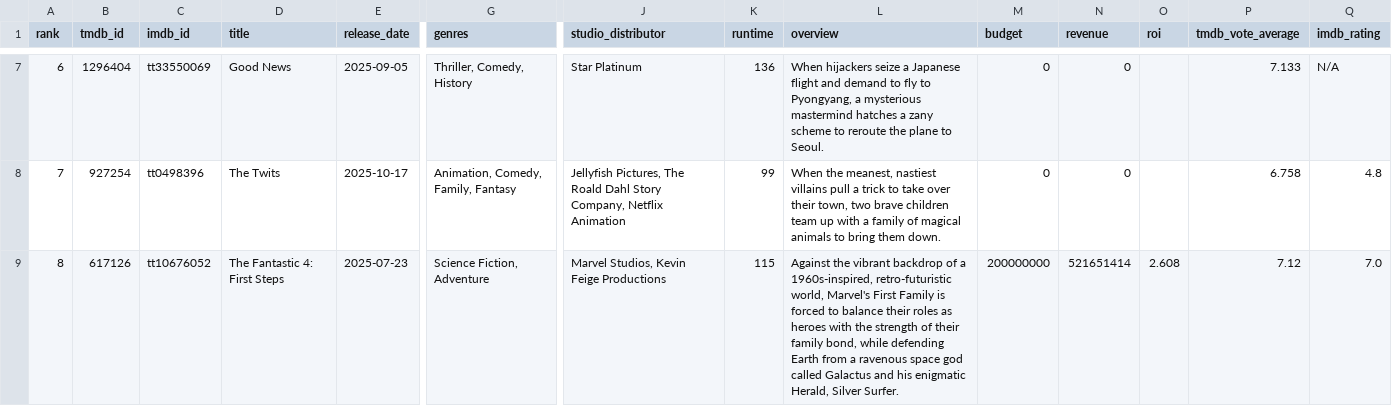
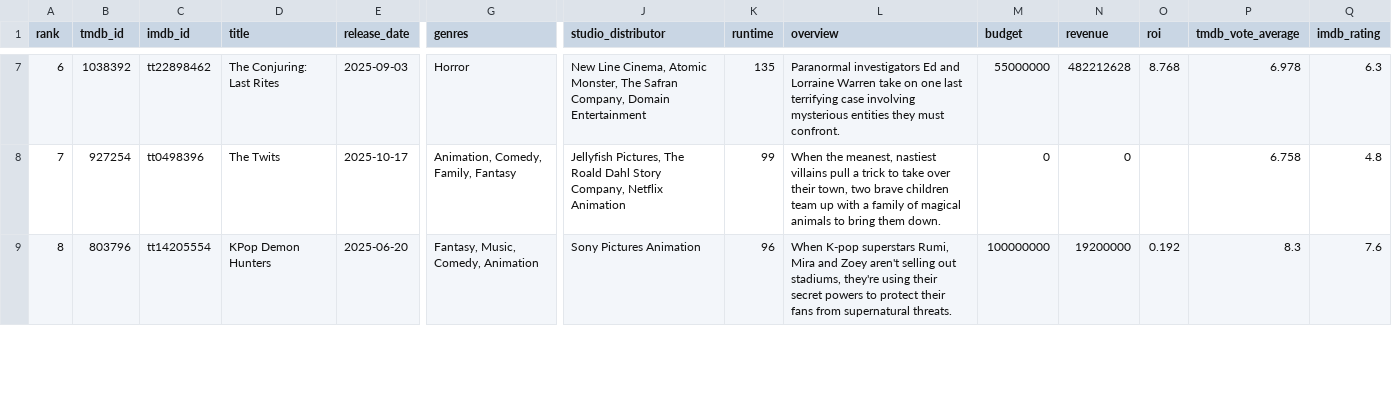
Before and after one commit to minhHuy-Truong/Movie, a CSV file: top10_trending.csv, drawn as a sheet; only a part is shown, gaps mark what is left out; the diff covers the shown part only; the diff names each change by its address in the sheet, - before the commit and + after, or states it on an @@ line.

```diff
--- a/top10_trending.csv
+++ b/top10_trending.csv
-B7 (tmdb_id): 1296404
+B7 (tmdb_id): 1038392
-C7 (imdb_id): tt33550069
+C7 (imdb_id): tt22898462
-D7 (title): Good News
+D7 (title): The Conjuring: Last Rites
-E7 (release_date): 2025-09-05
+E7 (release_date): 2025-09-03
-G7 (genres): Thriller, Comedy, History
+G7 (genres): Horror
-J7 (studio_distributor): Star Platinum
+J7 (studio_distributor): New Line Cinema, Atomic Monster, The Safran Company, Domain Entertainment
-K7 (runtime): 136
+K7 (runtime): 135
-L7 (overview): When hijackers seize a Japanese flight and demand to fly to Pyongyang, a mysterious mastermind hatches a zany scheme to reroute the plane to Seoul.
+L7 (overview): Paranormal investigators Ed and Lorraine Warren take on one last terrifying case involving mysterious entities they must confront.
-M7 (budget): 0
+M7 (budget): 55000000
-N7 (revenue): 0
+N7 (revenue): 482212628
-O7 (roi): (empty)
+O7 (roi): 8.768
-P7 (tmdb_vote_average): 7.133
+P7 (tmdb_vote_average): 6.978
-Q7 (imdb_rating): N/A
+Q7 (imdb_rating): 6.3
-B9 (tmdb_id): 617126
+B9 (tmdb_id): 803796
-C9 (imdb_id): tt10676052
+C9 (imdb_id): tt14205554
-D9 (title): The Fantastic 4: First Steps
+D9 (title): KPop Demon Hunters
-E9 (release_date): 2025-07-23
+E9 (release_date): 2025-06-20
-G9 (genres): Science Fiction, Adventure
+G9 (genres): Fantasy, Music, Comedy, Animation
-J9 (studio_distributor): Marvel Studios, Kevin Feige Productions
+J9 (studio_distributor): Sony Pictures Animation
-K9 (runtime): 115
+K9 (runtime): 96
-L9 (overview): Against the vibrant backdrop of a 1960s-inspired, retro-futuristic world, Marvel's First Family is forced to balance their roles as heroes with the strength of their family bond, while defending Earth from a ravenous space god called Galactus and his enigmatic Herald, Silver Surfer.
+L9 (overview): When K-pop superstars Rumi, Mira and Zoey aren't selling out stadiums, they're using their secret powers to protect their fans from supernatural threats.
-M9 (budget): 200000000
+M9 (budget): 100000000
-N9 (revenue): 521651414
+N9 (revenue): 19200000
-O9 (roi): 2.608
+O9 (roi): 0.192
-P9 (tmdb_vote_average): 7.12
+P9 (tmdb_vote_average): 8.3
-Q9 (imdb_rating): 7.0
+Q9 (imdb_rating): 7.6
```
Also changed, not shown: 1 added row, 1 removed row and 82 edited cells elsewhere in this file, 1 other file.
